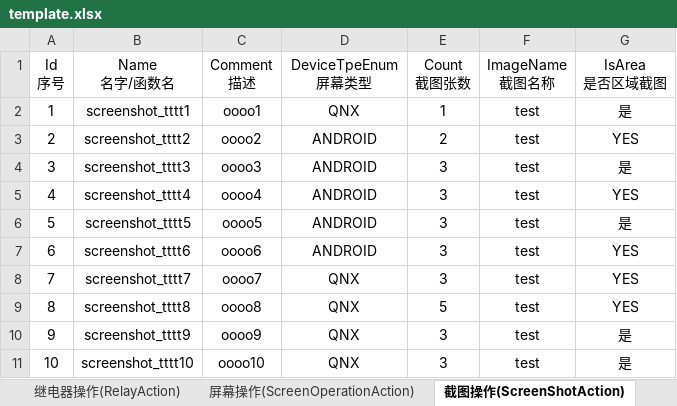
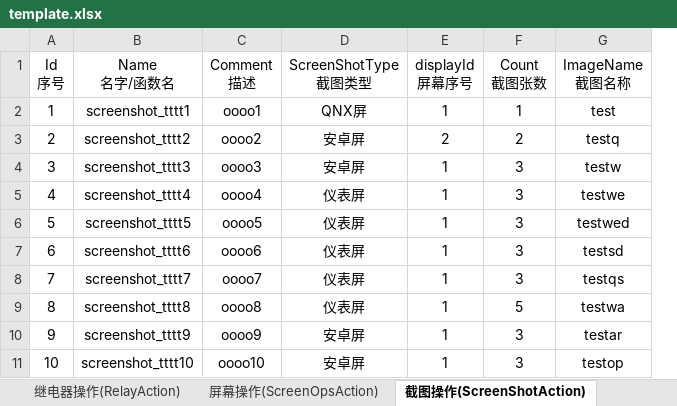
Before and after one commit to philosophy912/Sophia, an Excel workbook: file/template.xlsx, sheet 截图操作(ScreenShotAction), drawn as a sheet; values as stored, in another font and other column widths than the file's, no borders; removed rows and columns are numbered as before the commit, all else as after; ↵ is a line break in a cell; the diff names each change by its address in the sheet, - before the commit and + after, or states it on an @@ line.

```diff
--- a/file/template.xlsx (sheet 截图操作(ScreenShotAction))
+++ b/file/template.xlsx (sheet 截图操作(ScreenShotAction))
-sheet tab: 屏幕操作(ScreenOperationAction)
+sheet tab: 屏幕操作(ScreenOpsAction)
+column E (displayId 屏幕序号), rows 2-11: 1 | 2 | 1 | 1 | 1 | 1 | 1 | 1 | 1 | 1
-column G (IsArea 是否区域截图), rows 2-11: 是 | YES | 是 | YES | 是 | YES | YES | YES | 是 | 是
-D1: DeviceTpeEnum ↵ 屏幕类型
+D1: ScreenShotType ↵ 截图类型
-D2 (ScreenShotType 截图类型): QNX
+D2 (ScreenShotType 截图类型): QNX屏
-D3:D4 (ScreenShotType 截图类型): ANDROID
+D3:D4 (ScreenShotType 截图类型): 安卓屏
-G3 (ImageName 截图名称): test
+G3 (ImageName 截图名称): testq
-G4 (ImageName 截图名称): test
+G4 (ImageName 截图名称): testw
-D5:D7 (ScreenShotType 截图类型): ANDROID
+D5:D7 (ScreenShotType 截图类型): 仪表屏
-G5 (ImageName 截图名称): test
+G5 (ImageName 截图名称): testwe
-G6 (ImageName 截图名称): test
+G6 (ImageName 截图名称): testwed
-G7 (ImageName 截图名称): test
+G7 (ImageName 截图名称): testsd
-D8:D9 (ScreenShotType 截图类型): QNX
+D8:D9 (ScreenShotType 截图类型): 仪表屏
-G8 (ImageName 截图名称): test
+G8 (ImageName 截图名称): testqs
-G9 (ImageName 截图名称): test
+G9 (ImageName 截图名称): testwa
-D10:D11 (ScreenShotType 截图类型): QNX
+D10:D11 (ScreenShotType 截图类型): 安卓屏
-G10 (ImageName 截图名称): test
+G10 (ImageName 截图名称): testar
-G11 (ImageName 截图名称): test
+G11 (ImageName 截图名称): testop
```
Also changed, not shown: sheet 公共函数(Common), sheet 测试用例前置条件(TestCaseSetUp), sheet 元素操作(ElementAction), sheet 安卓元素(Element), sheet 测试用例(TestCase), sheet Can信号(CanAction), 2 more sheets, 23 other files.
